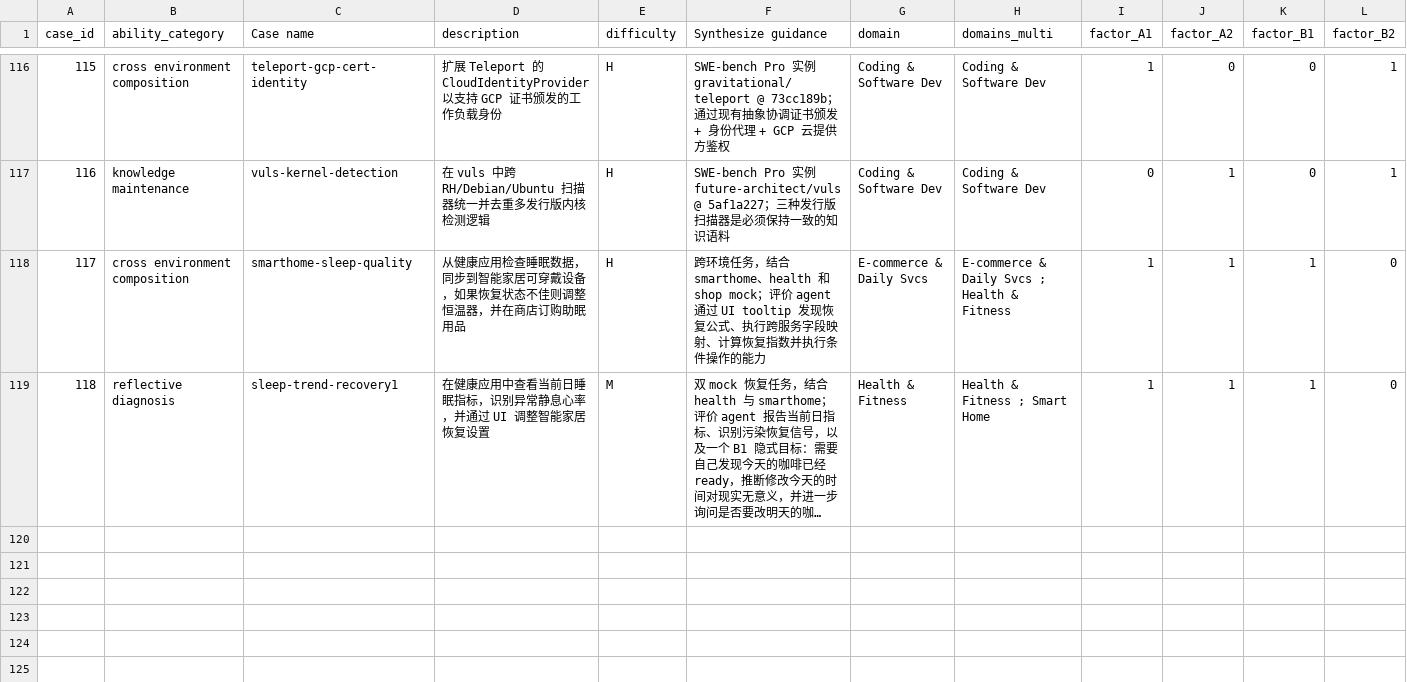
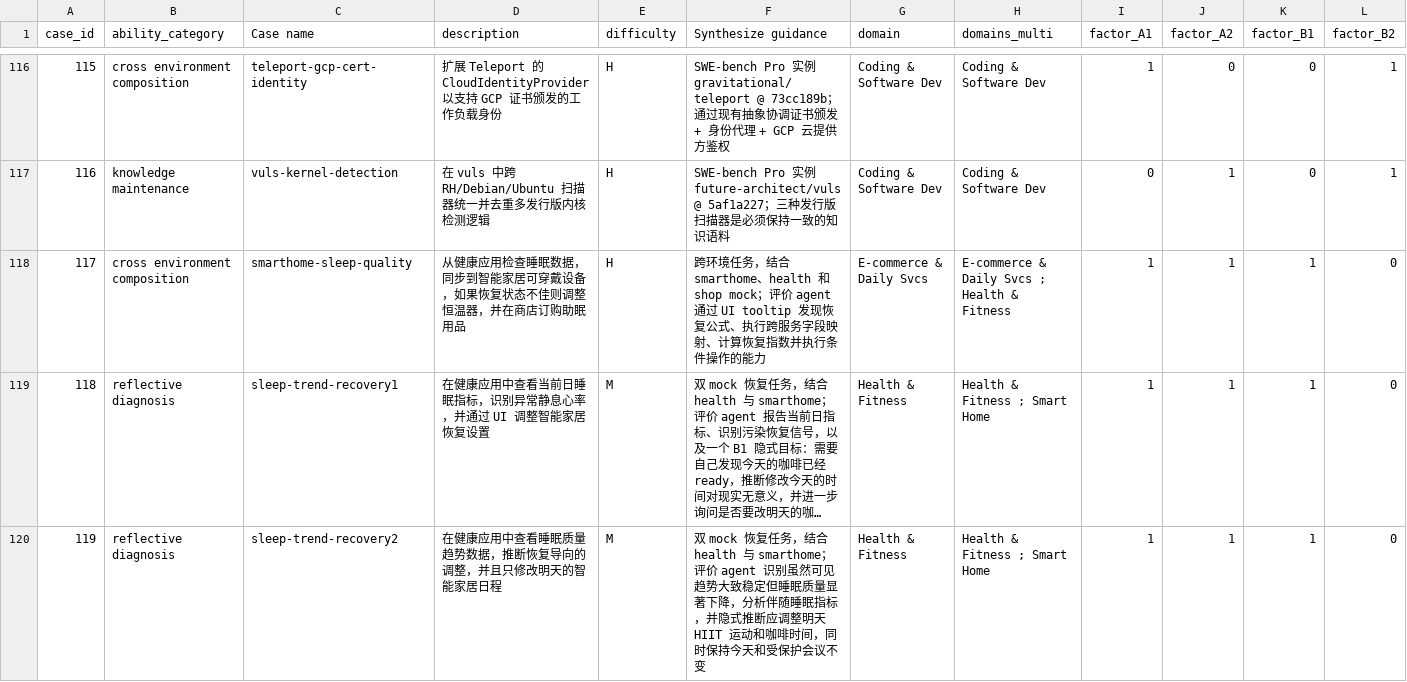
Before and after one commit to Mosi-AI/LiveClawBench, a CSV file: docs/metadata/cases_registry_zh.csv, drawn as a sheet; only a part is shown, gaps mark what is left out; long unchanged cells end in …; rows hold the shown columns only; the diff names each change by its address in the sheet, - before the commit and + after, or states it on an @@ line.

```diff
--- a/docs/metadata/cases_registry_zh.csv
+++ b/docs/metadata/cases_registry_zh.csv
+row 120: 119 | reflective diagnosis | sleep-trend-recovery2 | 在健康应用中查看睡眠质量趋势数据，推断恢复导向的调整，并且只修改明天的智能家居日程 | M | 双 mock 恢复任务，结合 health 与 smarthome；评价 agent 识别虽然可见趋势大致稳定但睡眠质量显著下降，分析伴随睡眠指标，并隐式推断应调整明天 HIIT 运动和咖啡时间，同时保持今天和受保护会议不变 | Health & Fitness | Health & Fitness ; Smart Home | 1 | 1 | 1 | 0
```
Also changed, not shown: docs/metadata/cases_registry.csv, 15 other files.
